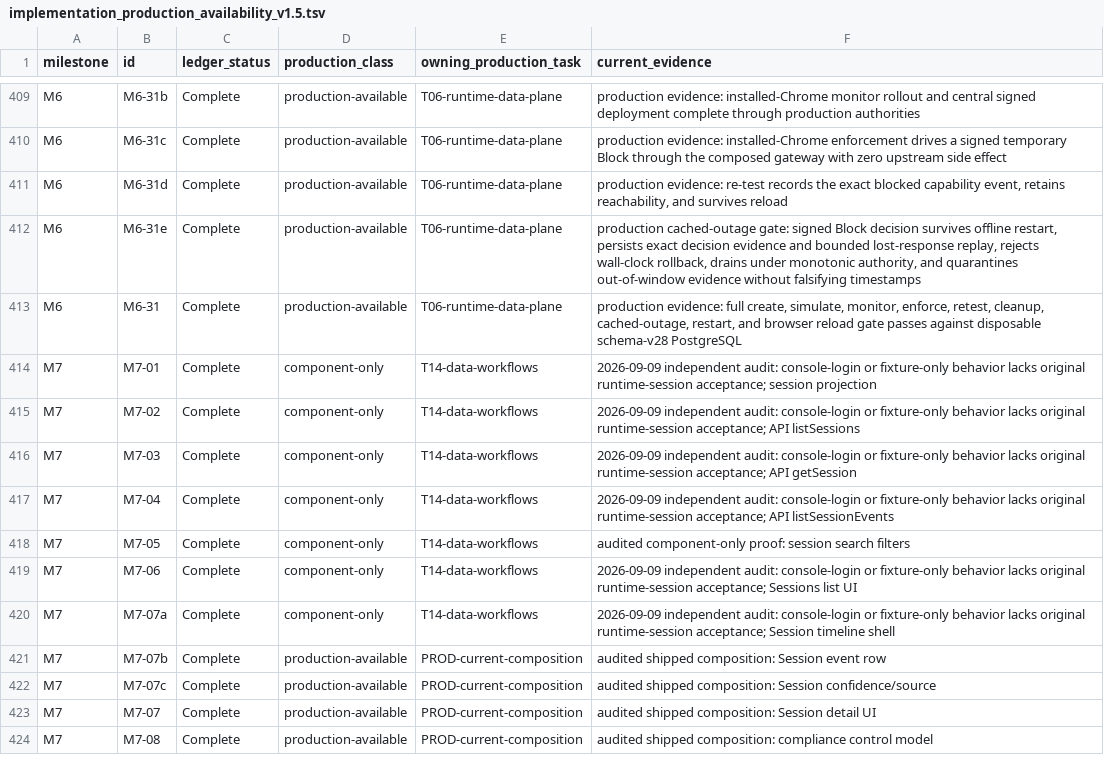
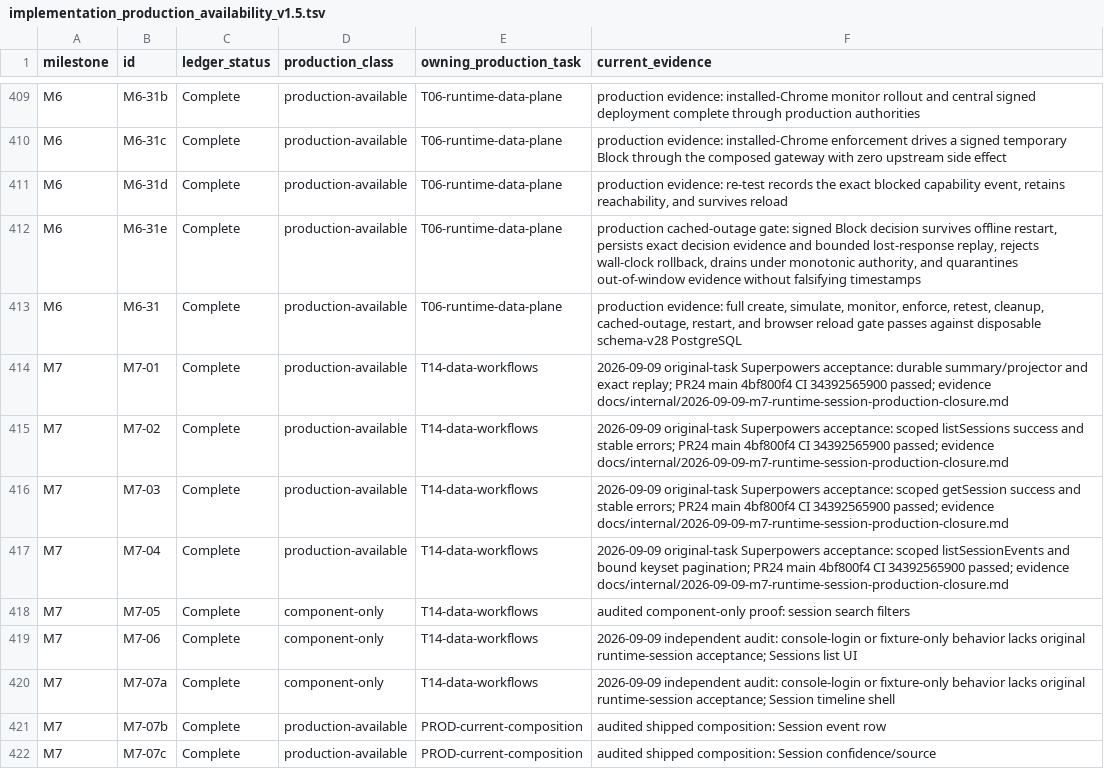
Before and after one commit to crossbizz/zasp-sec, a TSV file: docs/internal/implementation_production_availability_v1.5.tsv, drawn as a sheet; only a part is shown, gaps mark what is left out; the shorter side is filled out with more unchanged rows.

```diff
--- a/docs/internal/implementation_production_availability_v1.5.tsv
+++ b/docs/internal/implementation_production_availability_v1.5.tsv
@@ -413,6 +413,6 @@ M6	M6-31e	Complete	production-available	T06-runtime-data-plane	production cached
 M6	M6-31	Complete	production-available	T06-runtime-data-plane	production evidence: full create, simulate, monitor, enforce, retest, cleanup, cached-outage, restart, and browser reload gate passes against disposable schema-v28 PostgreSQL
-M7	M7-01	Complete	component-only	T14-data-workflows	2026-09-09 independent audit: console-login or fixture-only behavior lacks original runtime-session acceptance; session projection
-M7	M7-02	Complete	component-only	T14-data-workflows	2026-09-09 independent audit: console-login or fixture-only behavior lacks original runtime-session acceptance; API listSessions
-M7	M7-03	Complete	component-only	T14-data-workflows	2026-09-09 independent audit: console-login or fixture-only behavior lacks original runtime-session acceptance; API getSession
-M7	M7-04	Complete	component-only	T14-data-workflows	2026-09-09 independent audit: console-login or fixture-only behavior lacks original runtime-session acceptance; API listSessionEvents
+M7	M7-01	Complete	production-available	T14-data-workflows	2026-09-09 original-task Superpowers acceptance: durable summary/projector and exact replay; PR24 main 4bf800f4 CI 34392565900 passed; evidence docs/internal/2026-09-09-m7-runtime-session-production-closure.md
+M7	M7-02	Complete	production-available	T14-data-workflows	2026-09-09 original-task Superpowers acceptance: scoped listSessions success and stable errors; PR24 main 4bf800f4 CI 34392565900 passed; evidence docs/internal/2026-09-09-m7-runtime-session-production-closure.md
+M7	M7-03	Complete	production-available	T14-data-workflows	2026-09-09 original-task Superpowers acceptance: scoped getSession success and stable errors; PR24 main 4bf800f4 CI 34392565900 passed; evidence docs/internal/2026-09-09-m7-runtime-session-production-closure.md
+M7	M7-04	Complete	production-available	T14-data-workflows	2026-09-09 original-task Superpowers acceptance: scoped listSessionEvents and bound keyset pagination; PR24 main 4bf800f4 CI 34392565900 passed; evidence docs/internal/2026-09-09-m7-runtime-session-production-closure.md
 M7	M7-05	Complete	component-only	T14-data-workflows	audited component-only proof: session search filters
```
Also changed, not shown: 18 other files.
